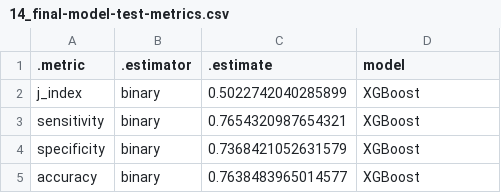
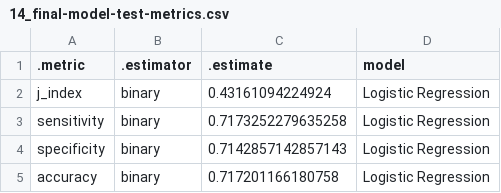
Before and after one commit to UBC-DSCI-310-2025W2/dsci-310-group-06, a CSV file: results/tables/14_final-model-test-metrics.csv, drawn as a sheet.

Commit message:
Finalize QMD report and refresh pipeline outputs

```diff
--- a/results/tables/14_final-model-test-metrics.csv
+++ b/results/tables/14_final-model-test-metrics.csv
@@ -1,5 +1,5 @@
 .metric,.estimator,.estimate,model
-j_index,binary,0.5022742040285899,XGBoost
-sensitivity,binary,0.7654320987654321,XGBoost
-specificity,binary,0.7368421052631579,XGBoost
-accuracy,binary,0.7638483965014577,XGBoost
+j_index,binary,0.43161094224924,Logistic Regression
+sensitivity,binary,0.7173252279635258,Logistic Regression
+specificity,binary,0.7142857142857143,Logistic Regression
+accuracy,binary,0.717201166180758,Logistic Regression
```
Also changed, not shown: results/tables/01_summary-stats.csv, results/tables/02_coarse-knn-cv-results.csv, 43 other files.
